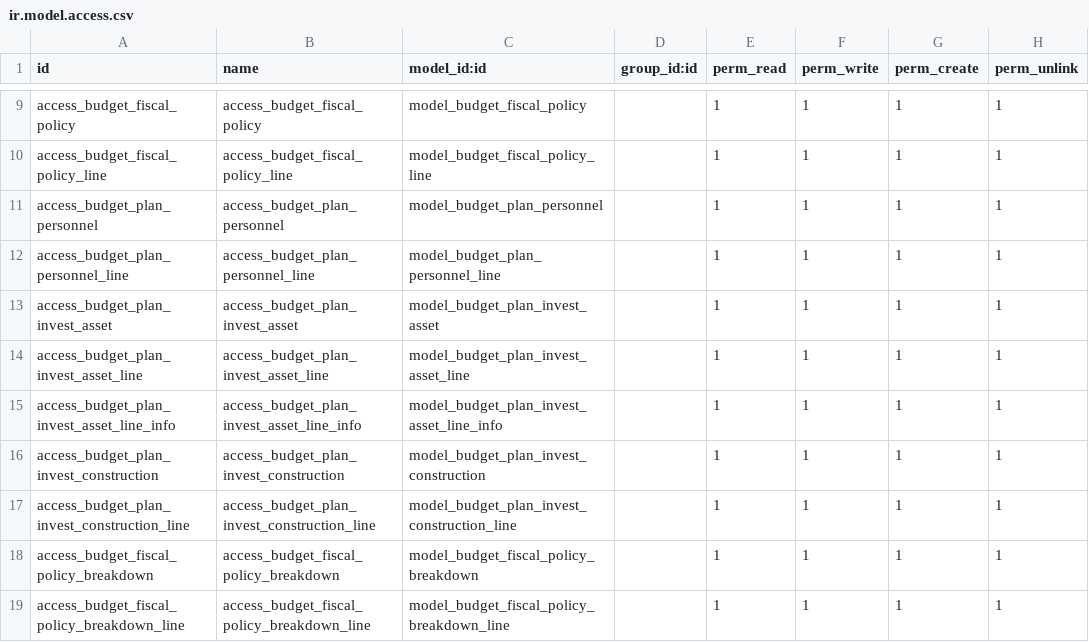
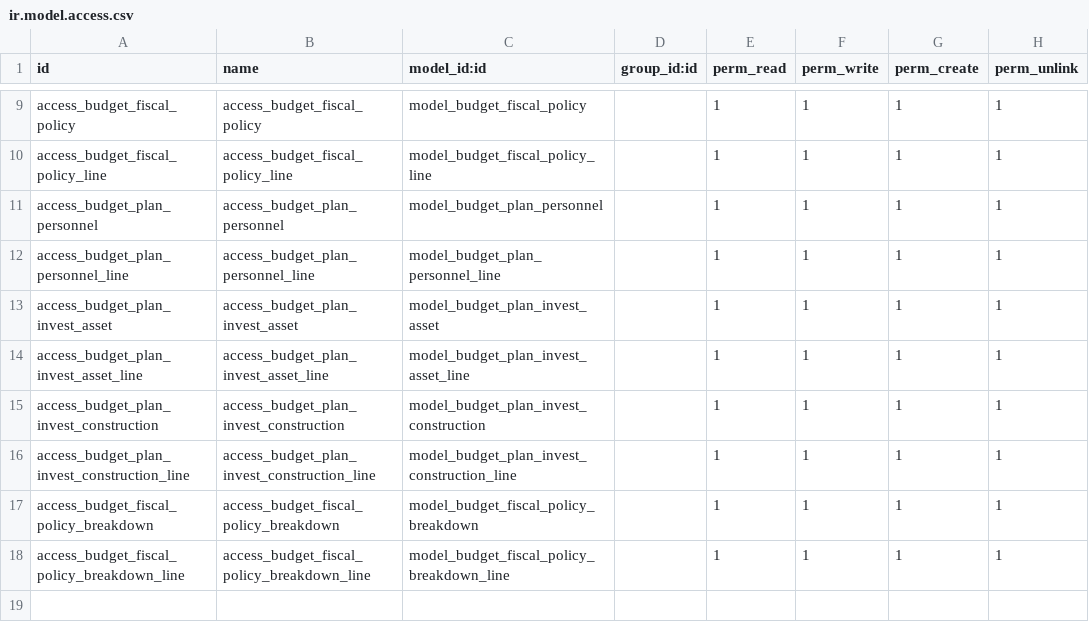
Before and after one commit to pabi2/pb2_addons, a CSV file: pabi_budget_plan/security/ir.model.access.csv, drawn as a sheet; only a part is shown, gaps mark what is left out.

```diff
--- a/pabi_budget_plan/security/ir.model.access.csv
+++ b/pabi_budget_plan/security/ir.model.access.csv
@@ -14,3 +14,2 @@ access_budget_plan_invest_asset,access_budget_plan_invest_asset,model_budget_pla
 access_budget_plan_invest_asset_line,access_budget_plan_invest_asset_line,model_budget_plan_invest_asset_line,,1,1,1,1
-access_budget_plan_invest_asset_line_info,access_budget_plan_invest_asset_line_info,model_budget_plan_invest_asset_line_info,,1,1,1,1
 access_budget_plan_invest_construction,access_budget_plan_invest_construction,model_budget_plan_invest_construction,,1,1,1,1
```
Also changed, not shown: 2 other files.
